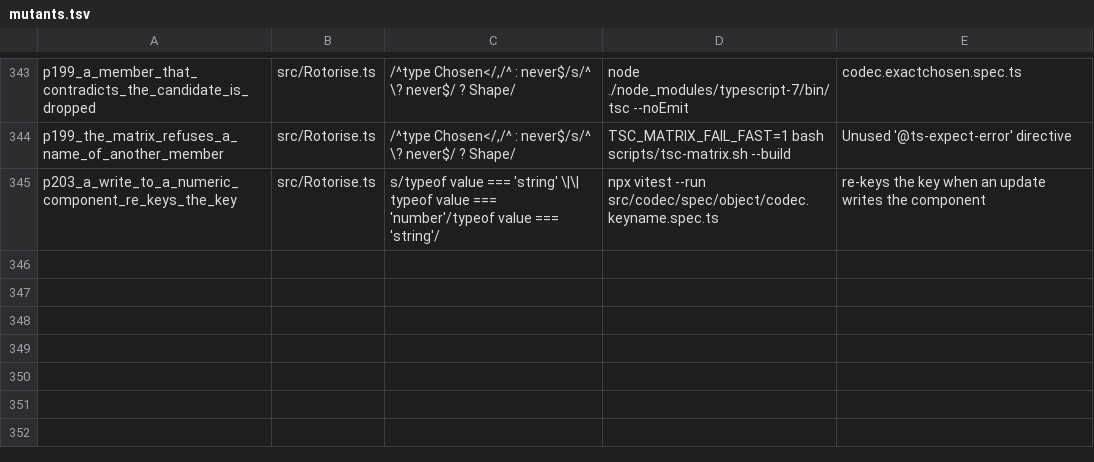
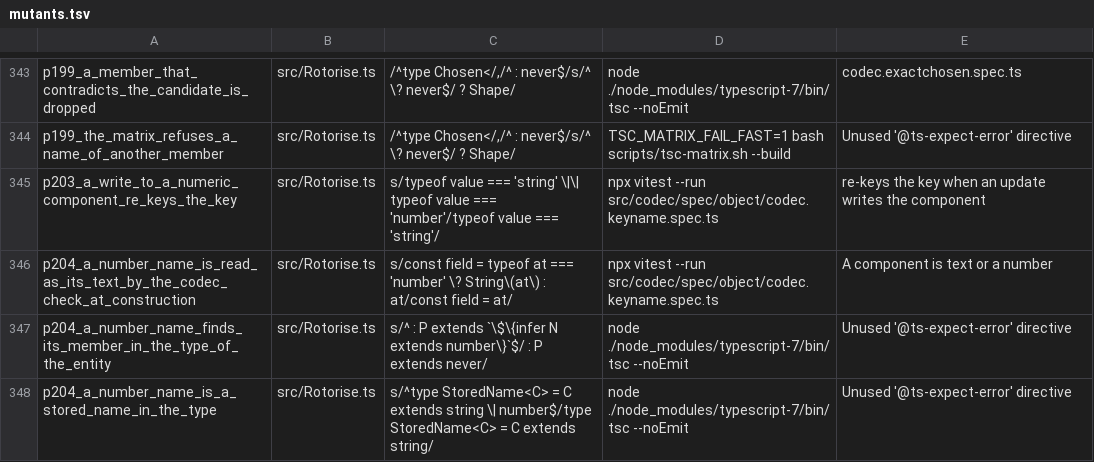
Before and after one commit to josher8a/rotorise, a TSV file: scripts/mutants.tsv, drawn as a sheet; only a part is shown, gaps mark what is left out; the diff names each change by its address in the sheet, - before the commit and + after, or states it on an @@ line.

Commit message:
fix(key): a component whose name is a number obeys the codec refusal
A component of a key is a name of the entity, a string or a number. The
refusal of a component that the codec writes as no text or number read
a name that is a string only, in the run time and in the type. SK: [0]
with a BOOL codec built, and each toEntry then gave a CodecError, where
SK: ['flag'] with the same codec is refused at construction.

The check at construction reads a number as its text. StoredName reads
a number name as its text, in a bare name and at `at`. A text name does
not index a key that is a number in keyof, so PropOf reads '0' as the
key 0, and ValueAt and CodecMember read a name through PropOf. PropOf
is not exported.

codec.keyname.spec.ts holds the refusal at construction and in the
type, the positive pole with an S codec, and the refusal of an object
at a number name in the type and in toEntry. The test of the refusal
and the type refusal fail at the parent. The rows
p204_a_number_name_is_read_as_its_text_by_the_codec_check_at_construction,
p204_a_number_name_finds_its_member_in_the_type_of_the_entity and
p204_a_number_name_is_a_stored_name_in_the_type each fail a test.

The pins rise 0.48 percent or less, and no pin literal moves. tsc-matrix
passes on each version of the supported range. surface-names fails at
the base and here with one output: the slot has no python3.

```diff
--- a/scripts/mutants.tsv
+++ b/scripts/mutants.tsv
+row 346: p204_a_number_name_is_read_as_its_text_by_the_codec_check_at_construction | src/Rotorise.ts | s/const field = typeof at === 'number' \? String\(at\) : at/const field = at/ | npx vitest --run src/codec/spec/object/codec.keyname.spec.ts | A component is text or a number
+row 347: p204_a_number_name_finds_its_member_in_the_type_of_the_entity | src/Rotorise.ts | s/^ : P extends `\$\{infer N extends number\}`$/ : P extends never/ | node ./node_modules/typescript-7/bin/tsc --noEmit | Unused '@ts-expect-error' directive
+row 348: p204_a_number_name_is_a_stored_name_in_the_type | src/Rotorise.ts | s/^type StoredName<C> = C extends string \| number$/type StoredName<C> = C extends string/ | node ./node_modules/typescript-7/bin/tsc --noEmit | Unused '@ts-expect-error' directive
```
Also changed, not shown: 2 other files.
